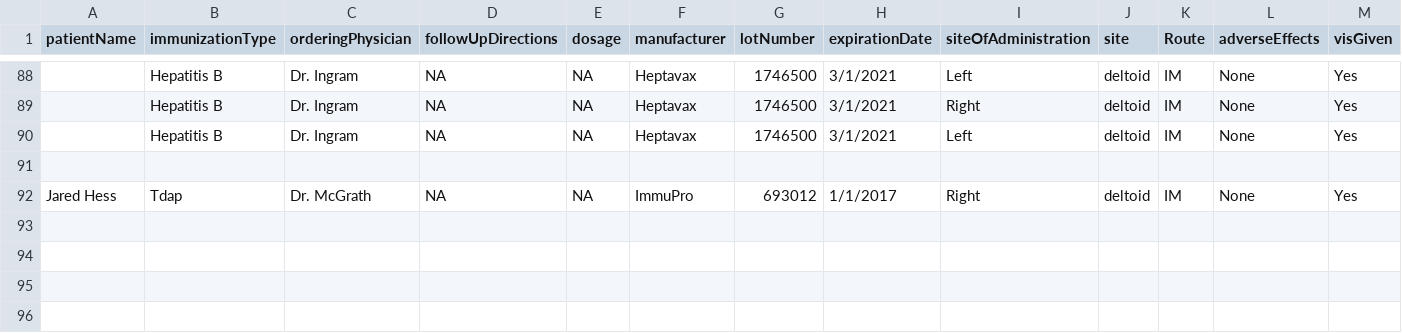
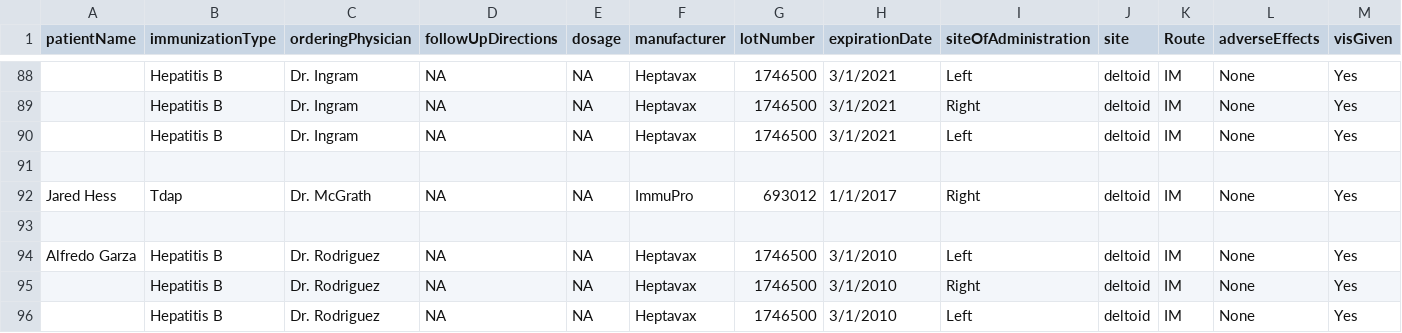
Before and after one commit to ChandanaRDeshmukh96/EHR, a CSV file: CSV/IEHR/immunization.csv, drawn as a sheet; only a part is shown, gaps mark what is left out; rows hold the shown columns only; the diff names each change by its address in the sheet, - before the commit and + after, or states it on an @@ line.

```diff
--- a/CSV/IEHR/immunization.csv
+++ b/CSV/IEHR/immunization.csv
+row 93: (empty)
+row 94: Alfredo Garza | Hepatitis B | Dr. Rodriguez | NA | NA | Heptavax | 1746500 | 3/1/2010 | Left | deltoid | IM | None | Yes
+row 95:  | Hepatitis B | Dr. Rodriguez | NA | NA | Heptavax | 1746500 | 3/1/2010 | Right | deltoid | IM | None | Yes
+row 96:  | Hepatitis B | Dr. Rodriguez | NA | NA | Heptavax | 1746500 | 3/1/2010 | Left | deltoid | IM | None | Yes
```
Also changed, not shown: CSV/IEHR/appointments.csv, CSV/IEHR/insurance-info.csv, 34 other files.
